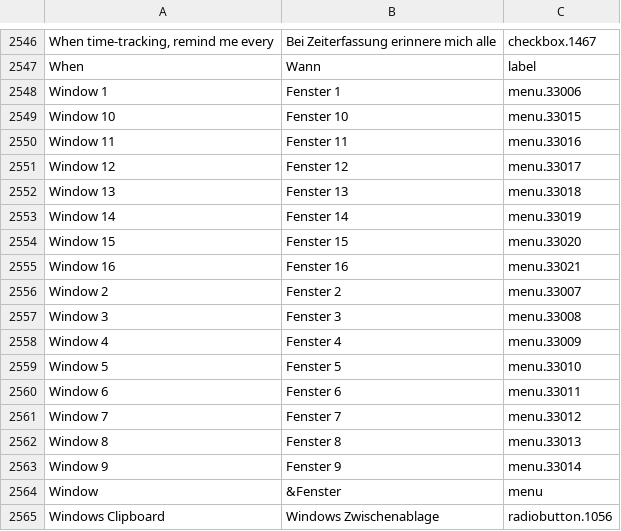
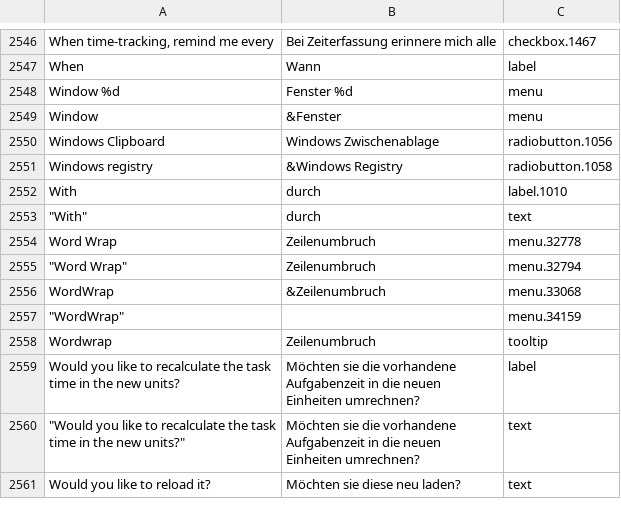
Before and after one commit to abstractspoon/ToDoList_Resources, a CSV file: Translations/German (Germany).csv, drawn as a sheet; only a part is shown, gaps mark what is left out; the shorter side is filled out with more unchanged rows; removed rows and columns are numbered as before the commit, all else as after; the diff names each change by its address in the sheet, - before the commit and + after, or states it on an @@ line.

```diff
--- a/Translations/German (Germany).csv
+++ b/Translations/German (Germany).csv
-row 2548: Window 1 | Fenster 1 | menu.33006
-row 2549: Window 10 | Fenster 10 | menu.33015
-row 2550: Window 11 | Fenster 11 | menu.33016
-row 2551: Window 12 | Fenster 12 | menu.33017
-row 2552: Window 13 | Fenster 13 | menu.33018
-row 2553: Window 14 | Fenster 14 | menu.33019
-row 2554: Window 15 | Fenster 15 | menu.33020
-row 2555: Window 16 | Fenster 16 | menu.33021
-row 2556: Window 2 | Fenster 2 | menu.33007
-row 2557: Window 3 | Fenster 3 | menu.33008
-row 2558: Window 4 | Fenster 4 | menu.33009
-row 2559: Window 5 | Fenster 5 | menu.33010
-row 2560: Window 6 | Fenster 6 | menu.33011
-row 2561: Window 7 | Fenster 7 | menu.33012
-row 2562: Window 8 | Fenster 8 | menu.33013
-row 2563: Window 9 | Fenster 9 | menu.33014
+row 2548: Window %d | Fenster %d | menu
```
Also changed, not shown: Translations/Francais (France).csv, Translations/Hebrew (Israel).csv, 9 other files.
